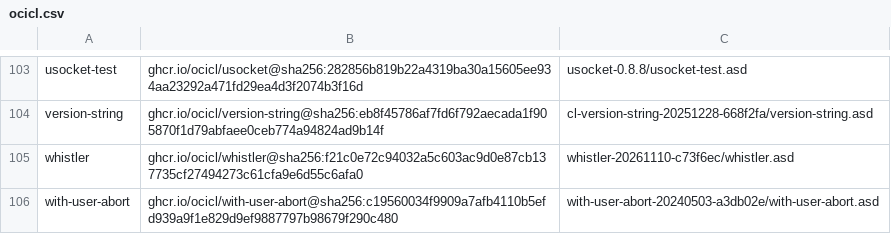
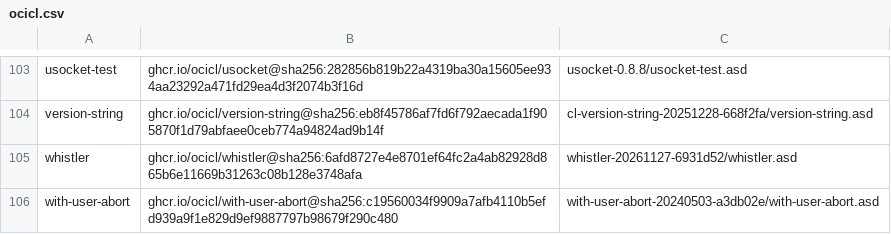
Before and after one commit to atgreen/gr8s, a CSV file: ocicl.csv, drawn as a sheet; only a part is shown, gaps mark what is left out.

```diff
--- a/ocicl.csv
+++ b/ocicl.csv
@@ -104,3 +104,3 @@ usocket-test, ghcr.io/ocicl/usocket@sha256:282856b819b22a4319ba30a15605ee934aa23
 version-string, ghcr.io/ocicl/version-string@sha256:eb8f45786af7fd6f792aecada1f905870f1d79abfaee0ceb774a94824ad9b14f, cl-version-string-20251228-668f2fa/version-string.asd
-whistler, ghcr.io/ocicl/whistler@sha256:f21c0e72c94032a5c603ac9d0e87cb137735cf27494273c61cfa9e6d55c6afa0, whistler-20261110-c73f6ec/whistler.asd
+whistler, ghcr.io/ocicl/whistler@sha256:6afd8727e4e8701ef64fc2a4ab82928d865b6e11669b31263c08b128e3748afa, whistler-20261127-6931d52/whistler.asd
 with-user-abort, ghcr.io/ocicl/with-user-abort@sha256:c19560034f9909a7afb4110b5efd939a9f1e829d9ef9887797b98679f290c480, with-user-abort-20240503-a3db02e/with-user-abort.asd
```
